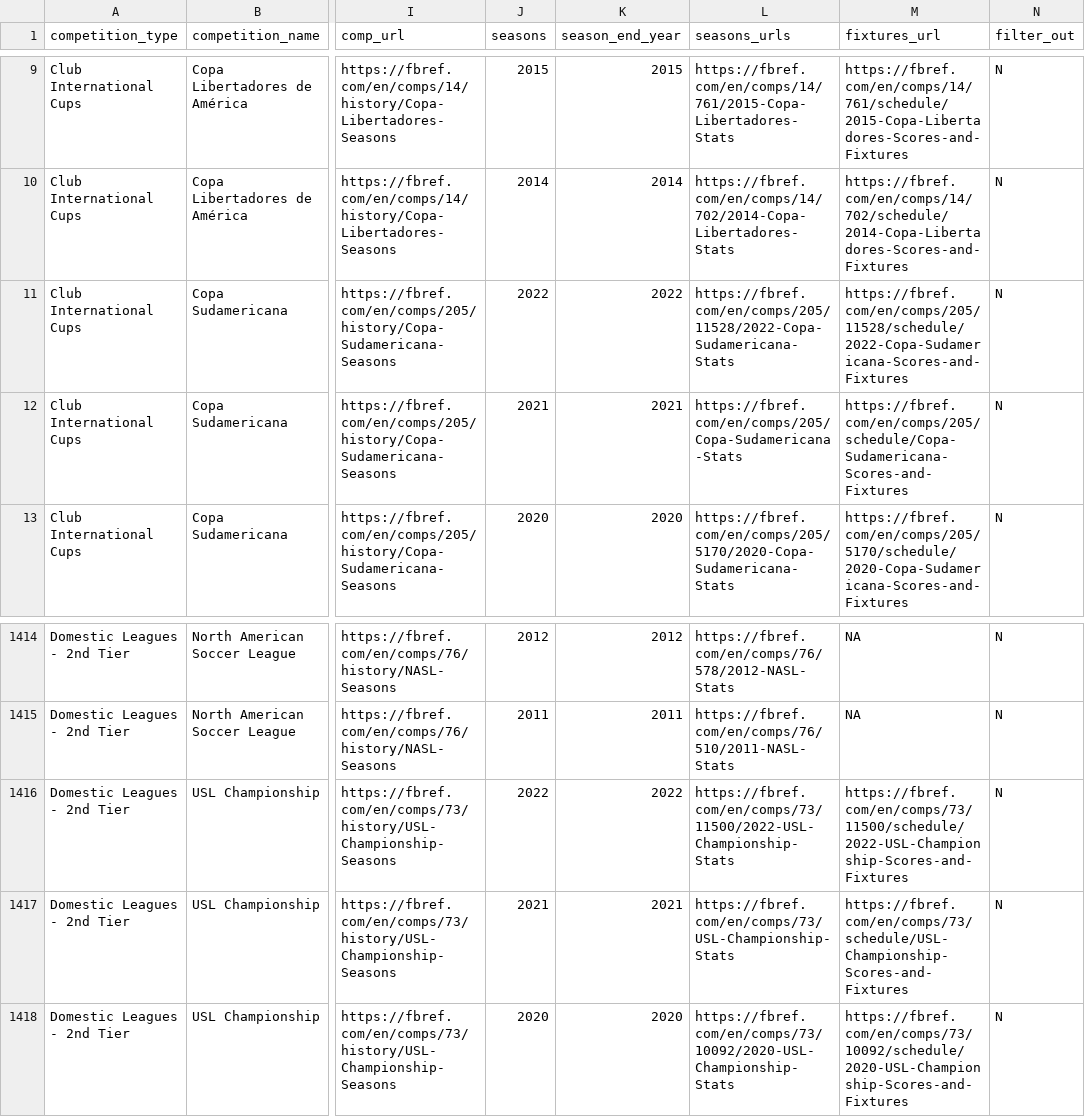
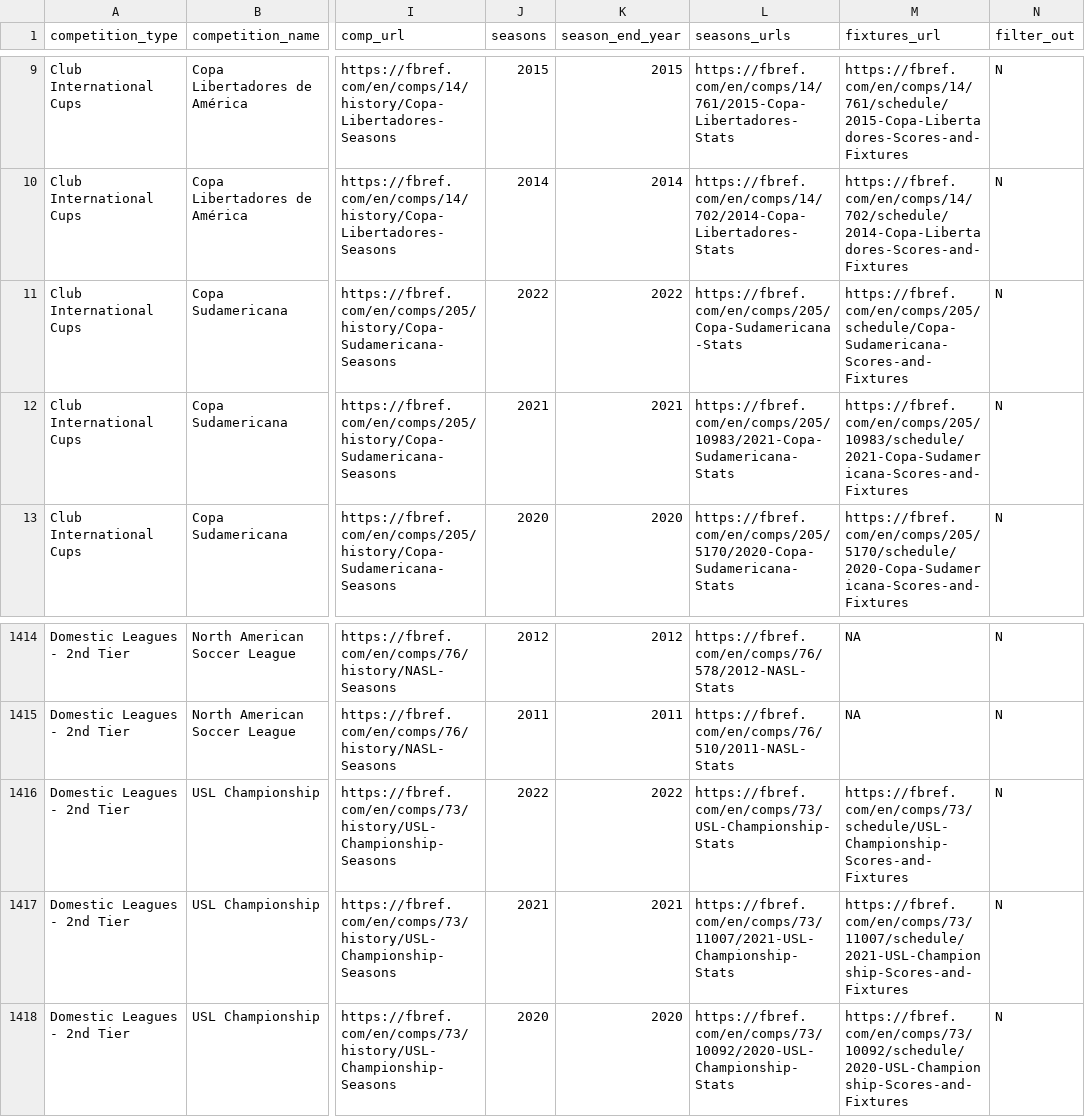
Before and after one commit to JaseZiv/worldfootballR_data, a CSV file: raw-data/all_leages_and_cups/all_competitions.csv, drawn as a sheet; only a part is shown, gaps mark what is left out; the diff names each change by its address in the sheet, - before the commit and + after, or states it on an @@ line.

```diff
--- a/raw-data/all_leages_and_cups/all_competitions.csv
+++ b/raw-data/all_leages_and_cups/all_competitions.csv
-L11 (seasons_urls): https://fbref.com/en/comps/205/11528/2022-Copa-Sudamericana-Stats
+L11 (seasons_urls): https://fbref.com/en/comps/205/Copa-Sudamericana-Stats
-M11 (fixtures_url): https://fbref.com/en/comps/205/11528/schedule/2022-Copa-Sudamericana-Scores-and-Fixtures
+M11 (fixtures_url): https://fbref.com/en/comps/205/schedule/Copa-Sudamericana-Scores-and-Fixtures
-L12 (seasons_urls): https://fbref.com/en/comps/205/Copa-Sudamericana-Stats
+L12 (seasons_urls): https://fbref.com/en/comps/205/10983/2021-Copa-Sudamericana-Stats
-M12 (fixtures_url): https://fbref.com/en/comps/205/schedule/Copa-Sudamericana-Scores-and-Fixtures
+M12 (fixtures_url): https://fbref.com/en/comps/205/10983/schedule/2021-Copa-Sudamericana-Scores-and-Fixtures
-L1416 (seasons_urls): https://fbref.com/en/comps/73/11500/2022-USL-Championship-Stats
+L1416 (seasons_urls): https://fbref.com/en/comps/73/USL-Championship-Stats
-M1416 (fixtures_url): https://fbref.com/en/comps/73/11500/schedule/2022-USL-Championship-Scores-and-Fixtures
+M1416 (fixtures_url): https://fbref.com/en/comps/73/schedule/USL-Championship-Scores-and-Fixtures
-L1417 (seasons_urls): https://fbref.com/en/comps/73/USL-Championship-Stats
+L1417 (seasons_urls): https://fbref.com/en/comps/73/11007/2021-USL-Championship-Stats
-M1417 (fixtures_url): https://fbref.com/en/comps/73/schedule/USL-Championship-Scores-and-Fixtures
+M1417 (fixtures_url): https://fbref.com/en/comps/73/11007/schedule/2021-USL-Championship-Scores-and-Fixtures
```
Also changed, not shown: raw-data/transfermarkt_leagues/main_comp_seasons.csv.
